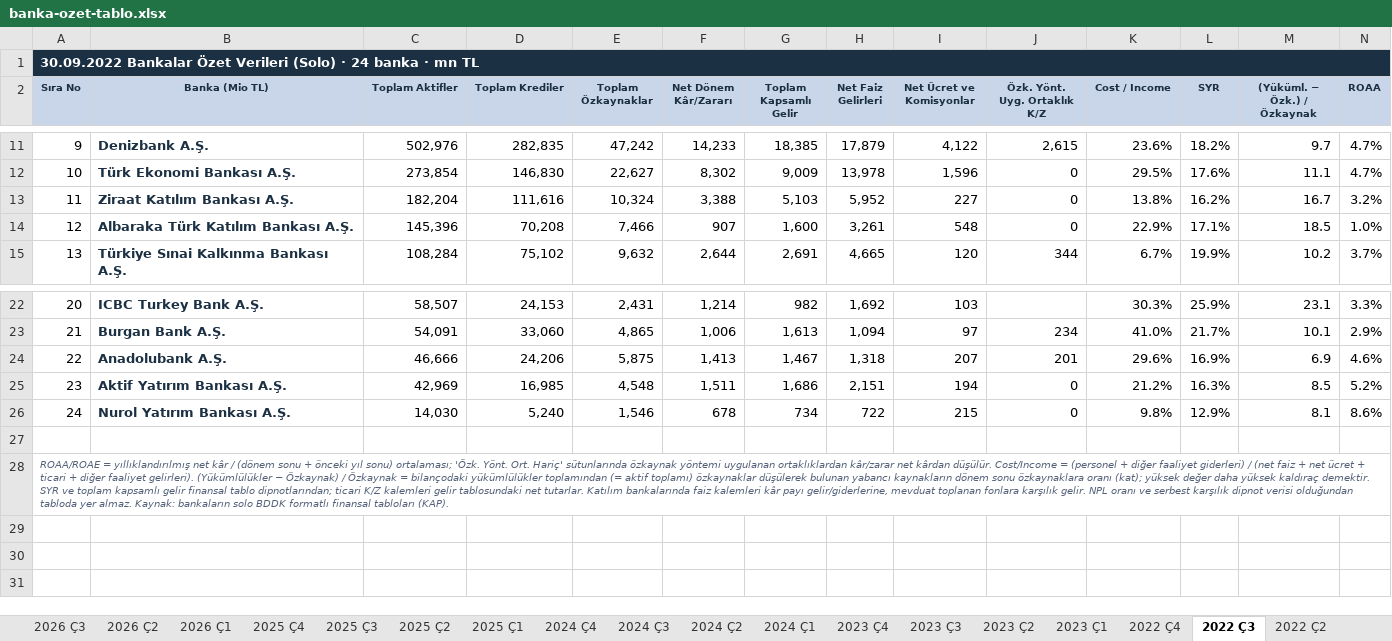
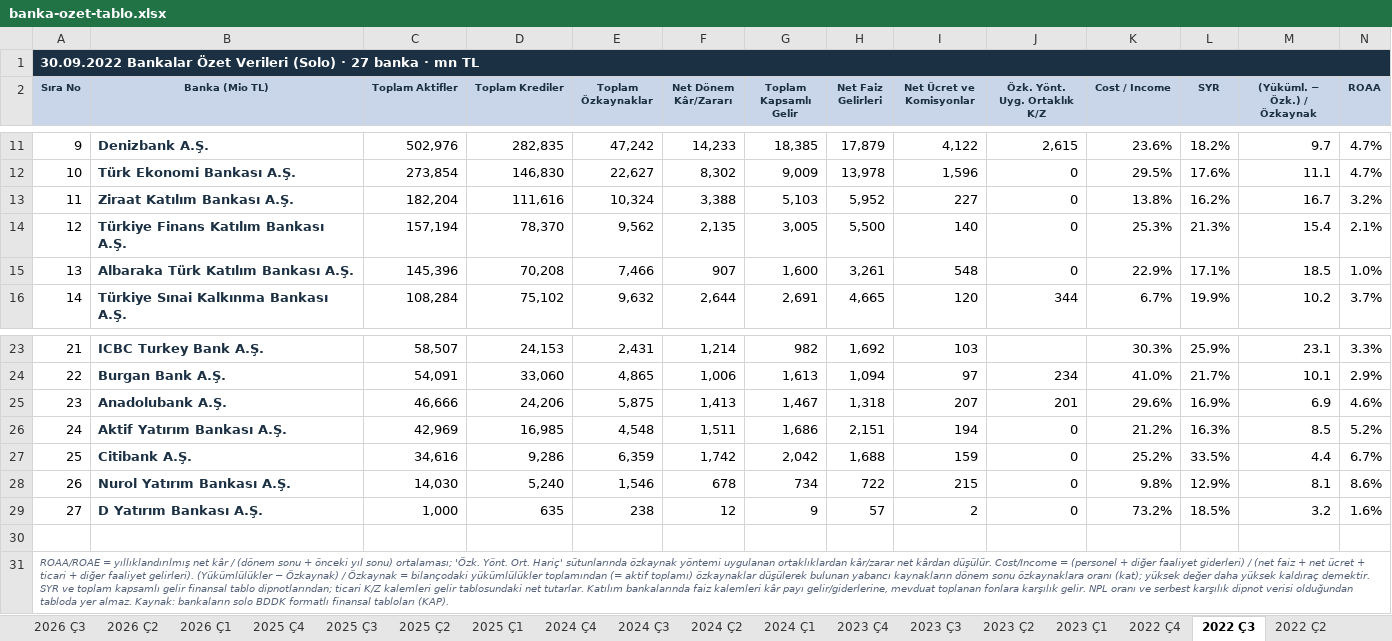
Before and after one commit to sabacanli/ekonomik-veriler-dashboard, an Excel workbook: site/data/banka-ozet-tablo.xlsx, sheet 2022 Ç3, drawn as a sheet; only a part is shown, gaps mark what is left out; values as stored, in another font and other column widths than the file's, no borders; rows hold the shown columns only; the diff names each change by its address in the sheet, - before the commit and + after, or states it on an @@ line.

```diff
--- a/site/data/banka-ozet-tablo.xlsx (sheet 2022 Ç3)
+++ b/site/data/banka-ozet-tablo.xlsx (sheet 2022 Ç3)
@@ column A (Sıra No) renumbered between rows 1 and 28 @@
+row 14: 12 | Türkiye Finans Katılım Bankası A.Ş. | 157,194 | 78,370 | 9,562 | 2,135 | 3,005 | 5,500 | 140 | 0 | 25.3% | 21.3% | 15.4 | 2.1%
+row 27: 25 | Citibank A.Ş. | 34,616 | 9,286 | 6,359 | 1,742 | 2,042 | 1,688 | 159 | 0 | 25.2% | 33.5% | 4.4 | 6.7%
+row 29: 27 | D Yatırım Bankası A.Ş. | 1,000 | 635 | 238 | 12 | 9 | 57 | 2 | 0 | 73.2% | 18.5% | 3.2 | 1.6%
```
Also changed, not shown: sheet 2023 Ç1, sheet 2022 Ç4, sheet 2021 Ç1, sheet 2024 Ç2, sheet 2024 Ç3, sheet 2025 Ç3, 16 more sheets, site/data/banka-mdc-kirilimi.xlsx, 9 other files.
